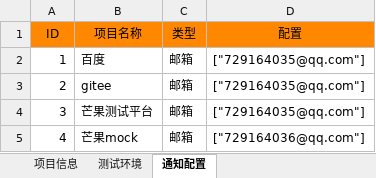
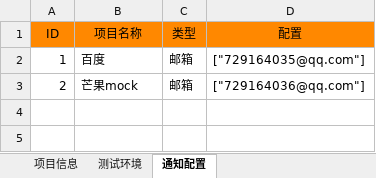
Before and after one commit to maopengg/MangoPytest, an Excel workbook: sources/excel/项目基础信息.xlsx, sheet 通知配置, drawn as a sheet; values as stored, in another font and other column widths than the file's, no borders; the diff names each change by its address in the sheet, - before the commit and + after, or states it on an @@ line.

```diff
--- a/sources/excel/项目基础信息.xlsx (sheet 通知配置)
+++ b/sources/excel/项目基础信息.xlsx (sheet 通知配置)
-B3 (项目名称): gitee
+B3 (项目名称): 芒果mock
-D3 (配置): ["729164035@qq.com"]
+D3 (配置): ["729164036@qq.com"]
-row 4: 3 | 芒果测试平台 | 邮箱 | ["729164035@qq.com"]
-row 5: 4 | 芒果mock | 邮箱 | ["729164036@qq.com"]
```
Also changed, not shown: sheet 测试环境, sheet 项目信息, sources/excel/API测试用例.xlsx, sources/excel/UI测试用例.xlsx, 35 other files.
